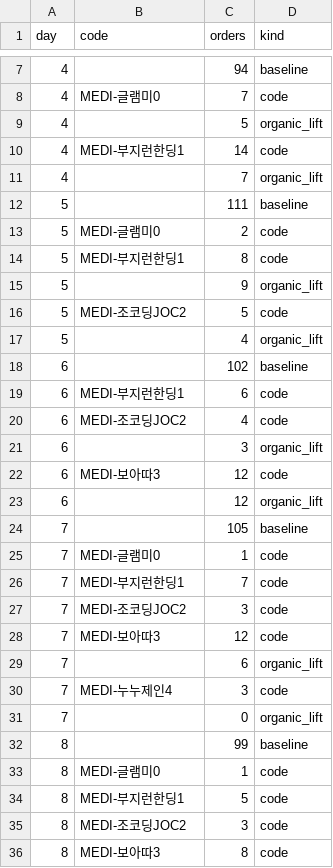
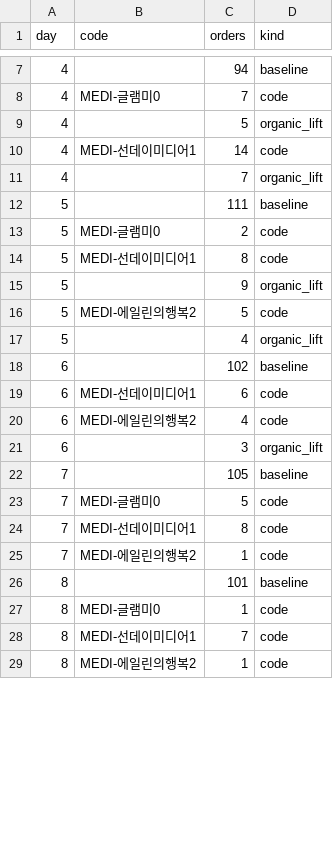
Before and after one commit to EuiJKim/influencer-seeding-engine, a CSV file: data/synthetic-sales.csv, drawn as a sheet; only a part is shown, gaps mark what is left out; the diff covers the shown part only.

```diff
--- a/data/synthetic-sales.csv
+++ b/data/synthetic-sales.csv
@@ -9,3 +9,3 @@
 4,,5,organic_lift
-4,MEDI-부지런한딩1,14,code
+4,MEDI-선데이미디어1,14,code
 4,,7,organic_lift
@@ -13,24 +13,17 @@
 5,MEDI-글램미0,2,code
-5,MEDI-부지런한딩1,8,code
+5,MEDI-선데이미디어1,8,code
 5,,9,organic_lift
-5,MEDI-조코딩JOC2,5,code
+5,MEDI-에일린의행복2,5,code
 5,,4,organic_lift
 6,,102,baseline
-6,MEDI-부지런한딩1,6,code
-6,MEDI-조코딩JOC2,4,code
+6,MEDI-선데이미디어1,6,code
+6,MEDI-에일린의행복2,4,code
 6,,3,organic_lift
-6,MEDI-보아따3,12,code
-6,,12,organic_lift
 7,,105,baseline
-7,MEDI-글램미0,1,code
-7,MEDI-부지런한딩1,7,code
-7,MEDI-조코딩JOC2,3,code
-7,MEDI-보아따3,12,code
-7,,6,organic_lift
-7,MEDI-누누제인4,3,code
-7,,0,organic_lift
-8,,99,baseline
+7,MEDI-글램미0,5,code
+7,MEDI-선데이미디어1,8,code
+7,MEDI-에일린의행복2,1,code
+8,,101,baseline
 8,MEDI-글램미0,1,code
-8,MEDI-부지런한딩1,5,code
-8,MEDI-조코딩JOC2,3,code
-8,MEDI-보아따3,8,code
+8,MEDI-선데이미디어1,7,code
+8,MEDI-에일린의행복2,1,code
```
Also changed, not shown: 10 removed rows and 26 edited cells elsewhere in this file, data/attribution-ledger.csv, data/influencer-scores.csv, 6 other files.
